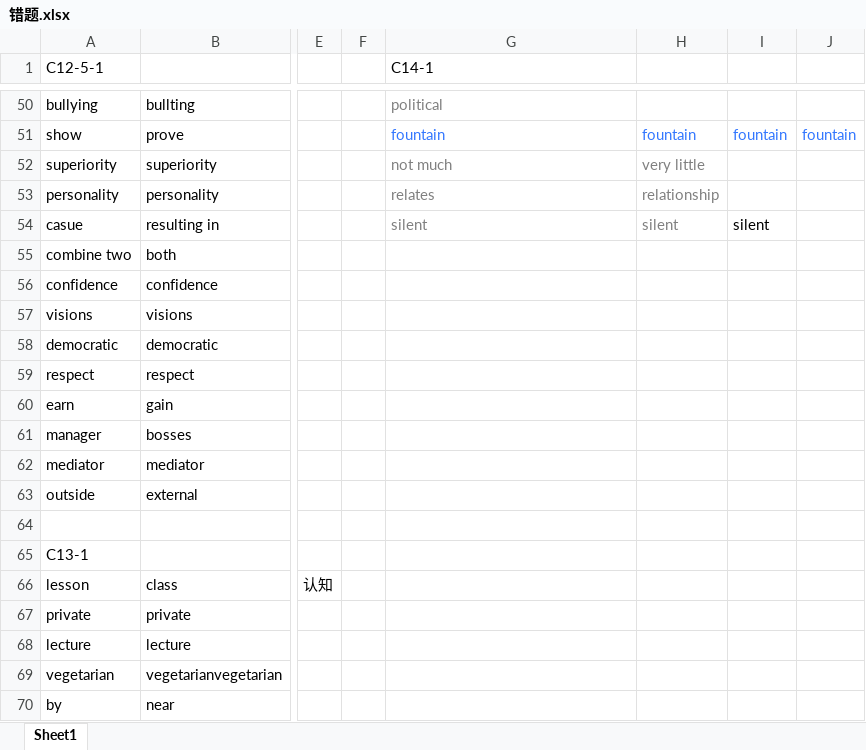
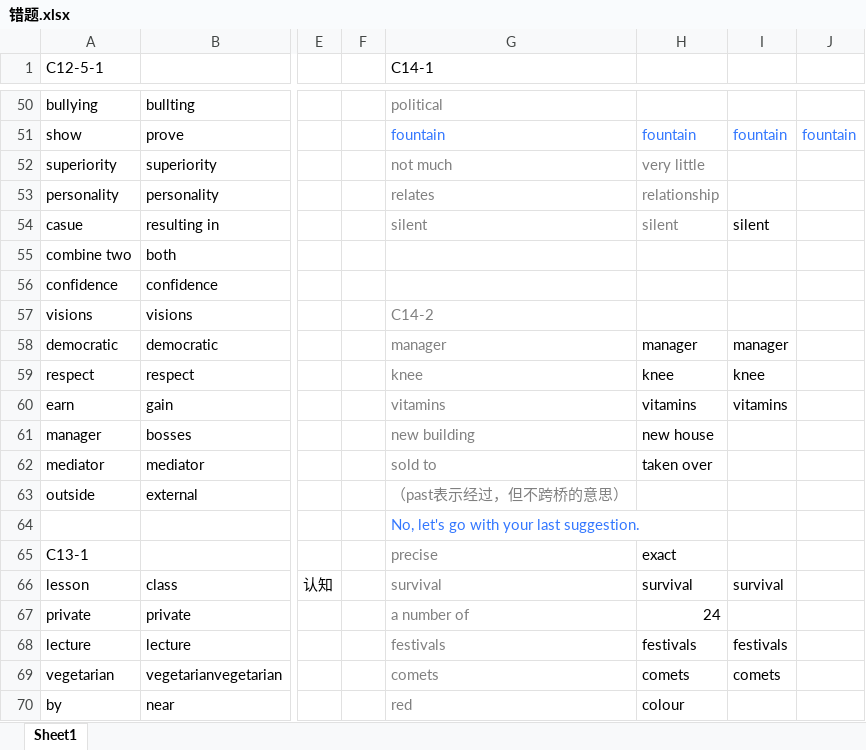
Before and after one commit to zichuan-liu/MyIELTS, an Excel workbook: listening/错题.xlsx, sheet Sheet1, drawn as a sheet; only a part is shown, gaps mark what is left out; values as stored, in another font and other column widths than the file's, no borders; charts and pictures not drawn; the diff covers the shown part only; the diff names each change by its address in the sheet, - before the commit and + after, or states it on an @@ line.

```diff
--- a/listening/错题.xlsx (sheet Sheet1)
+++ b/listening/错题.xlsx (sheet Sheet1)
-G57 (C14-1): (empty)
+G57 (C14-1): C14-2
-G58 (C14-1): (empty)
+G58 (C14-1): manager
-H58: (empty)
+H58: manager
-I58: (empty)
+I58: manager
-G59 (C14-1): (empty)
+G59 (C14-1): knee
-H59: (empty)
+H59: knee
-I59: (empty)
+I59: knee
-G60 (C14-1): (empty)
+G60 (C14-1): vitamins
-H60: (empty)
+H60: vitamins
-I60: (empty)
+I60: vitamins
-G61 (C14-1): (empty)
+G61 (C14-1): new building
-H61: (empty)
+H61: new house
-G62 (C14-1): (empty)
+G62 (C14-1): sold to
-H62: (empty)
+H62: taken over
-G63 (C14-1): (empty)
+G63 (C14-1): （past表示经过，但不跨桥的意思）
-G64 (C14-1): (empty)
+G64 (C14-1): No, let's go with your last suggestion.
-G65 (C14-1): (empty)
+G65 (C14-1): precise
-H65: (empty)
+H65: exact
-G66 (C14-1): (empty)
+G66 (C14-1): survival
-H66: (empty)
+H66: survival
-I66: (empty)
+I66: survival
-G67 (C14-1): (empty)
+G67 (C14-1): a number of
-H67: (empty)
+H67: 24
-G68 (C14-1): (empty)
+G68 (C14-1): festivals
-H68: (empty)
+H68: festivals
-I68: (empty)
+I68: festivals
-G69 (C14-1): (empty)
+G69 (C14-1): comets
-H69: (empty)
+H69: comets
-I69: (empty)
+I69: comets
-G70 (C14-1): (empty)
+G70 (C14-1): red
-H70: (empty)
+H70: colour
```
Also changed, not shown: 53 edited cells and cell formats elsewhere in this sheet, charts or pictures, reading/同义词表.xlsx, 5 other files.
